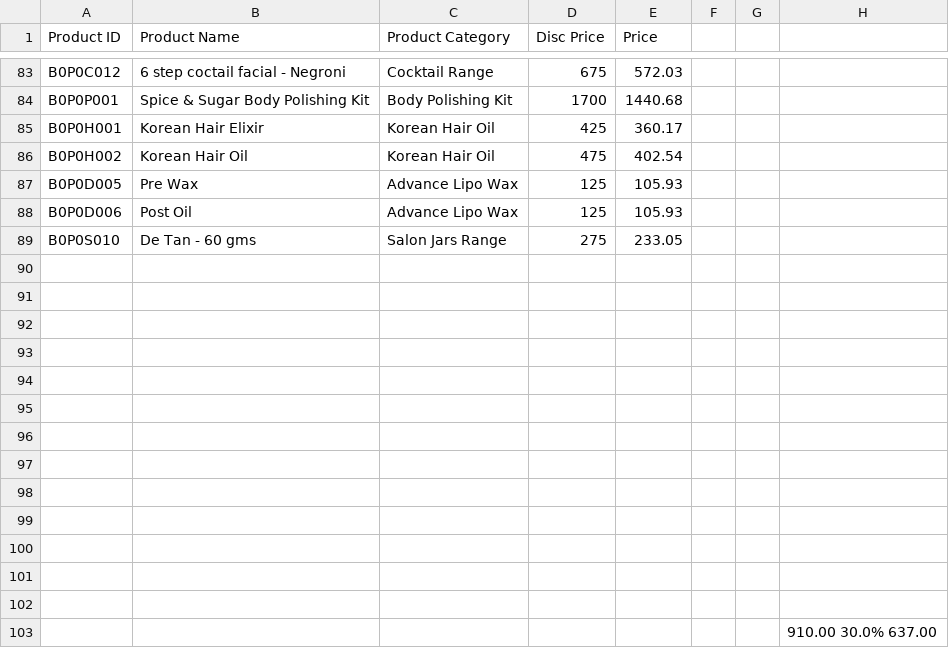
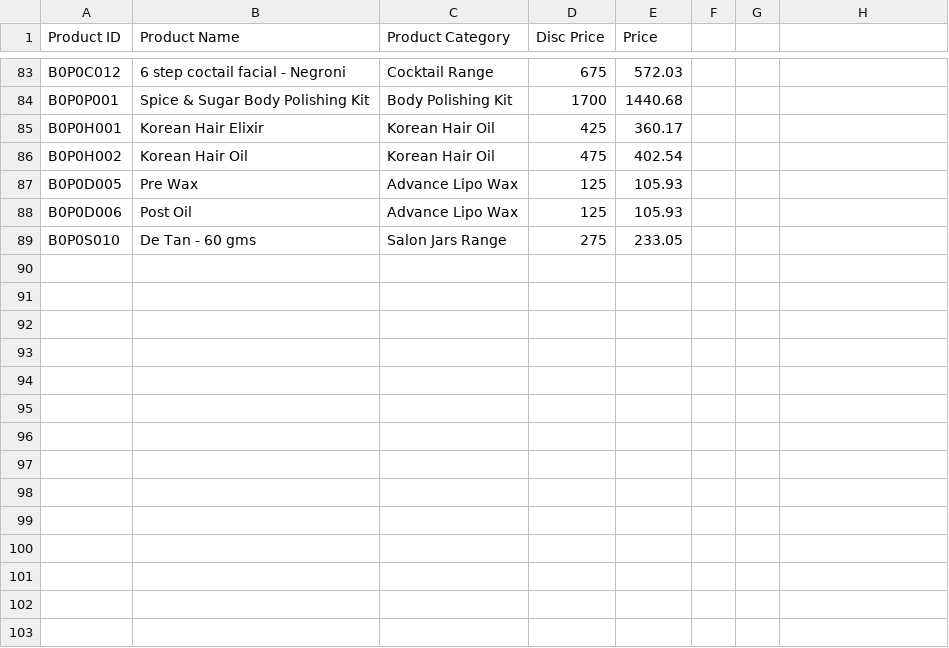
Before and after one commit to rigved-sarougi/Biolume-Billing-System, a CSV file: DB Allgen Trading - Data (1).csv, drawn as a sheet; only a part is shown, gaps mark what is left out.

Commit message:
Update DB Allgen Trading - Data (1).csv

```diff
--- a/DB Allgen Trading - Data (1).csv
+++ b/DB Allgen Trading - Data (1).csv
@@ -89,15 +89 @@ B0P0D006,Post Oil,Advance Lipo Wax,125,105.93,,,
 B0P0S010,De Tan - 60 gms,Salon Jars Range,275,233.05,,,
-,,,,,,,
-,,,  ,,,,
-,,,,,,,
-,,,,,,,
-,,,,,,,
-,,,,,,,
-,,,,,,,
-,,,,,,,
-,,,,,,,
-,,,,,,,
-,,,,,,,
-,,,,,,,
-,,,,,,,
-,,,,,,,910.00 30.0% 637.00
```
